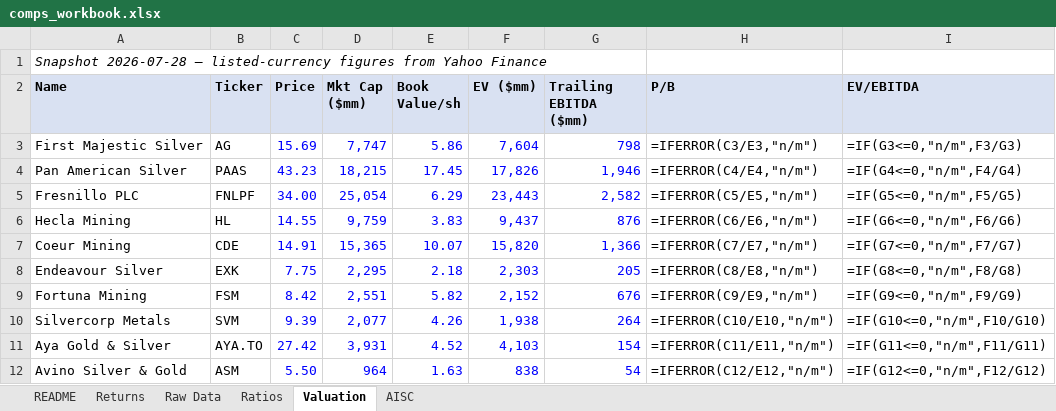
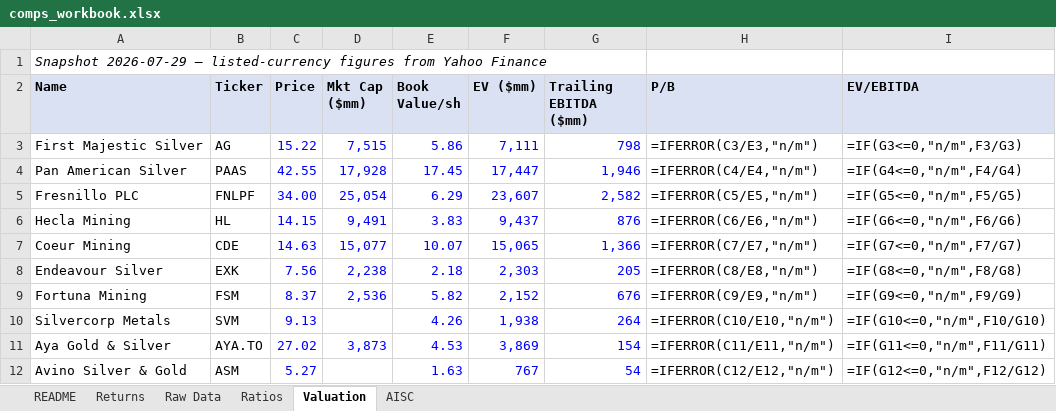
Before and after one commit to yalchinnijat/metals-mining-research, an Excel workbook: 02-data-engine/comps_workbook.xlsx, sheet Valuation, drawn as a sheet; values as stored, in another font and other column widths than the file's, no borders; formulas without a stored value are shown as written; the diff names each change by its address in the sheet, - before the commit and + after, or states it on an @@ line.

```diff
--- a/02-data-engine/comps_workbook.xlsx (sheet Valuation)
+++ b/02-data-engine/comps_workbook.xlsx (sheet Valuation)
-A1 (Name): Snapshot 2026-07-28 — listed-currency…
+A1 (Name): Snapshot 2026-07-29 — listed-currency…
-C3 (Price): 15.69
+C3 (Price): 15.22
-D3 (Mkt Cap ($mm)): 7,747
+D3 (Mkt Cap ($mm)): 7,515
-F3 (EV ($mm)): 7,604
+F3 (EV ($mm)): 7,111
-C4 (Price): 43.23
+C4 (Price): 42.55
-D4 (Mkt Cap ($mm)): 18,215
+D4 (Mkt Cap ($mm)): 17,928
-F4 (EV ($mm)): 17,826
+F4 (EV ($mm)): 17,447
-F5 (EV ($mm)): 23,443
+F5 (EV ($mm)): 23,607
-C6 (Price): 14.55
+C6 (Price): 14.15
-D6 (Mkt Cap ($mm)): 9,759
+D6 (Mkt Cap ($mm)): 9,491
-C7 (Price): 14.91
+C7 (Price): 14.63
-D7 (Mkt Cap ($mm)): 15,365
+D7 (Mkt Cap ($mm)): 15,077
-F7 (EV ($mm)): 15,820
+F7 (EV ($mm)): 15,065
-C8 (Price): 7.75
+C8 (Price): 7.56
-D8 (Mkt Cap ($mm)): 2,295
+D8 (Mkt Cap ($mm)): 2,238
-C9 (Price): 8.42
+C9 (Price): 8.37
-D9 (Mkt Cap ($mm)): 2,551
+D9 (Mkt Cap ($mm)): 2,536
-C10 (Price): 9.39
+C10 (Price): 9.13
-D10 (Mkt Cap ($mm)): 2,077
+D10 (Mkt Cap ($mm)): (empty)
-C11 (Price): 27.42
+C11 (Price): 27.02
-D11 (Mkt Cap ($mm)): 3,931
+D11 (Mkt Cap ($mm)): 3,873
-E11 (Book Value/sh): 4.52
+E11 (Book Value/sh): 4.53
-F11 (EV ($mm)): 4,103
+F11 (EV ($mm)): 3,869
-C12 (Price): 5.50
+C12 (Price): 5.27
-D12 (Mkt Cap ($mm)): 964
+D12 (Mkt Cap ($mm)): (empty)
-F12 (EV ($mm)): 838
+F12 (EV ($mm)): 767
```
Also changed, not shown: sheet Returns, sheet README, 1 other file.
